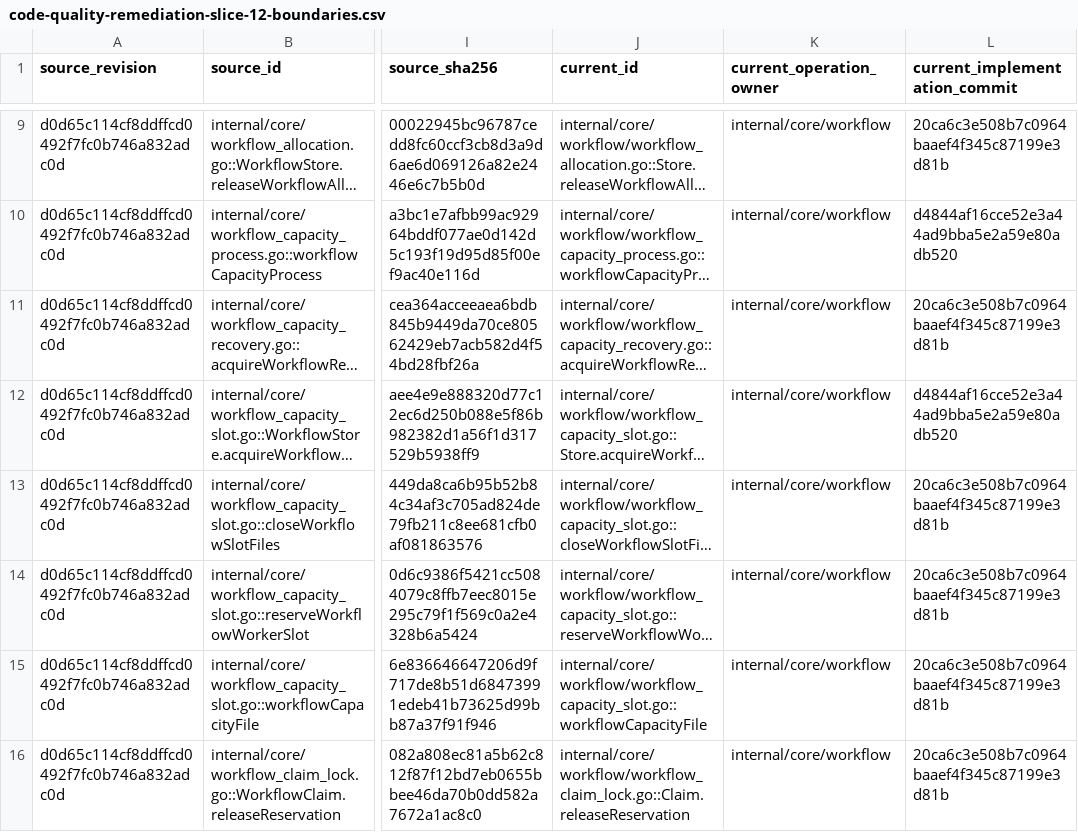
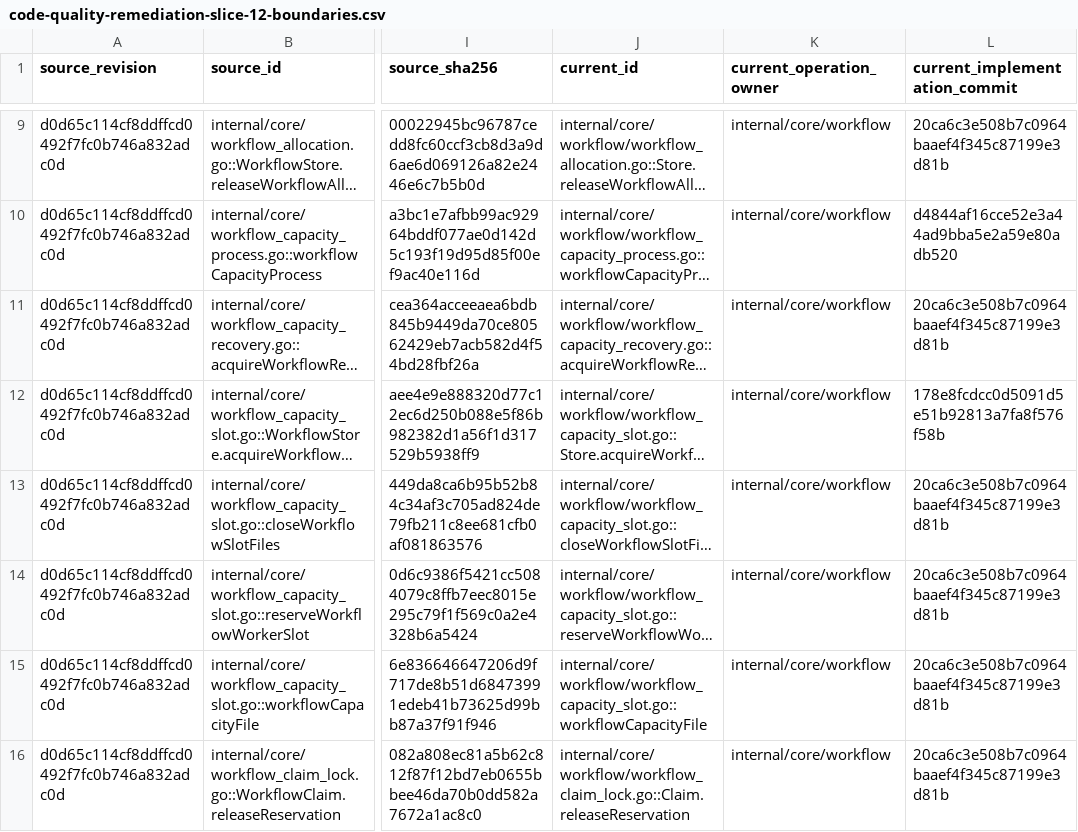
Before and after one commit to adrianpk/chr, a CSV file: ops/default/plan/code-quality-remediation-slice-12-boundaries.csv, drawn as a sheet; only a part is shown, gaps mark what is left out; long unchanged cells end in …; the diff names each change by its address in the sheet, - before the commit and + after, or states it on an @@ line.

```diff
--- a/ops/default/plan/code-quality-remediation-slice-12-boundaries.csv
+++ b/ops/default/plan/code-quality-remediation-slice-12-boundaries.csv
-L12 (current_implementation_commit): d4844af16cce52e3a44ad9bba5e2a59e80adb520
+L12 (current_implementation_commit): 178e8fcdcc0d5091d5e51b92813a7fa8f576f58b
```
Also changed, not shown: ops/default/plan/code-quality-remediation-core-owners.csv, ops/default/plan/code-quality-remediation-slice-13-signatures.csv, 9 other files.
